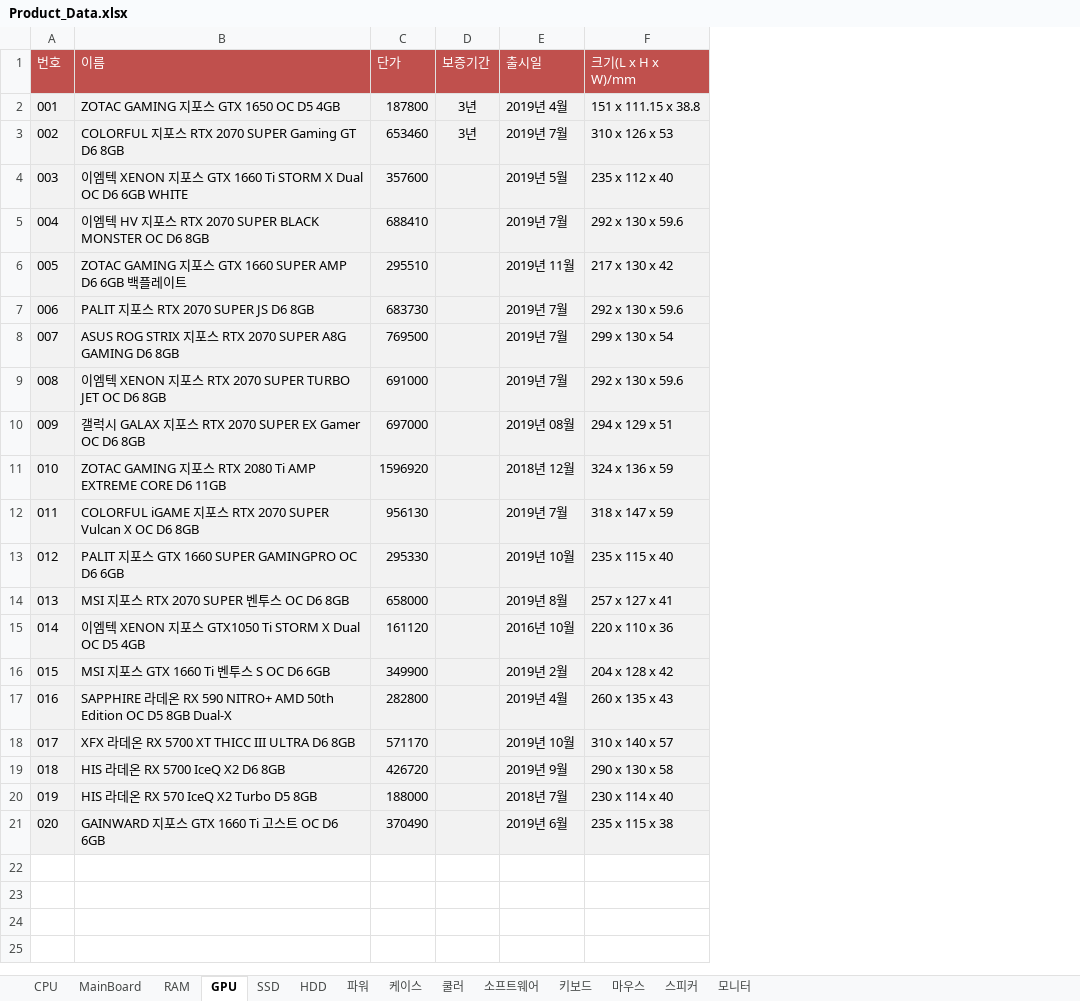
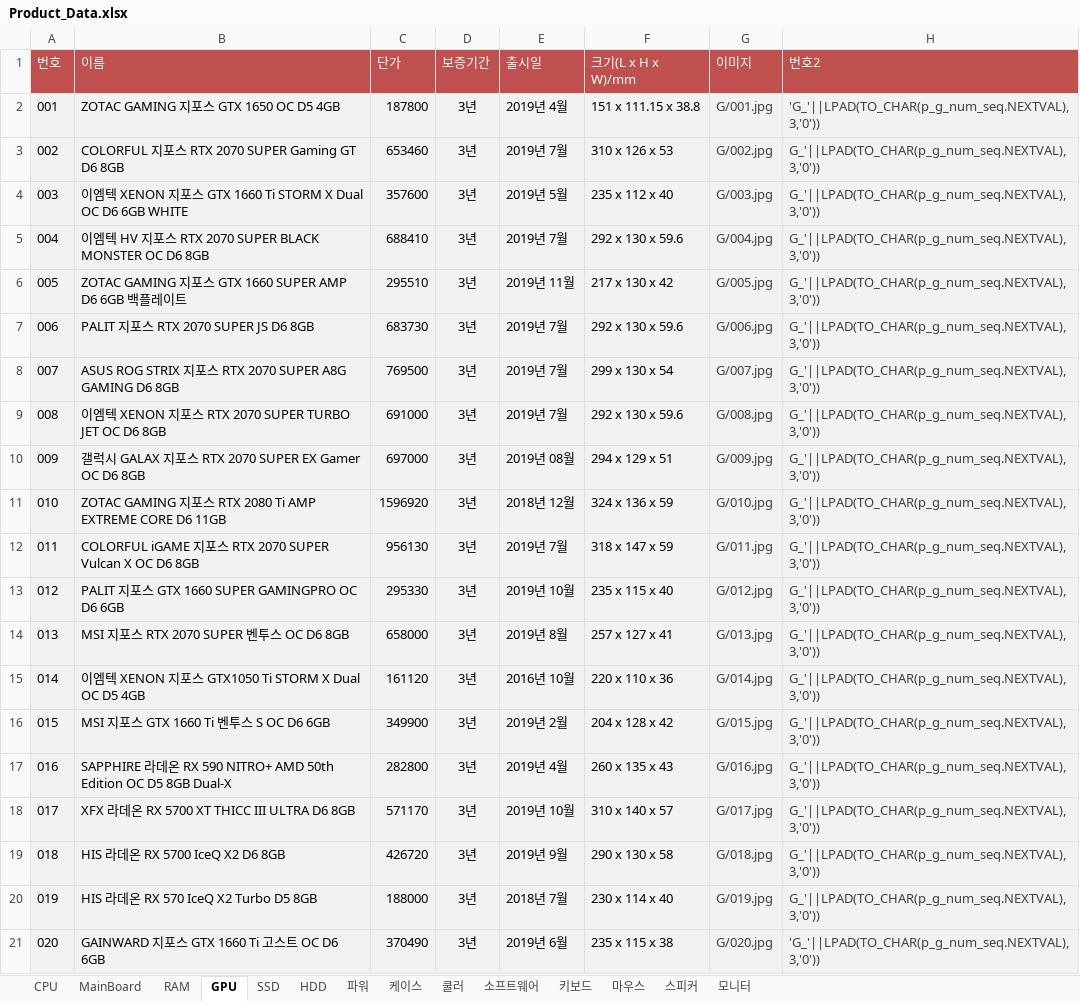
Before and after one commit to Dong-Jun-Shin/COMP_project, an Excel workbook: Document/Code_source/Sample_Data/Product_Data.xlsx, sheet GPU, drawn as a sheet; values as stored, in another font and other column widths than the file's, no borders; the diff names each change by its address in the sheet, - before the commit and + after, or states it on an @@ line.

```diff
--- a/Document/Code_source/Sample_Data/Product_Data.xlsx (sheet GPU)
+++ b/Document/Code_source/Sample_Data/Product_Data.xlsx (sheet GPU)
+column G (이미지), rows 2-21: G/001.jpg | G/002.jpg | G/003.jpg | G/004.jpg | G/005.jpg | G/006.jpg | G/007.jpg | G/008.jpg | G/009.jpg | G/010.jpg | G/011.jpg | G/012.jpg | G/013.jpg | G/014.jpg | G/015.jpg | G/016.jpg | G/017.jpg | G/018.jpg | G/019.jpg | G/020.jpg
+column H (번호2), rows 2-21: 'G_'||LPAD(TO_CHAR(p_g_num_seq.NEXTVAL),3,'0')) | G_'||LPAD(TO_CHAR(p_g_num_seq.NEXTVAL),3,'0')) | G_'||LPAD(TO_CHAR(p_g_num_seq.NEXTVAL),3,'0')) | G_'||LPAD(TO_CHAR(p_g_num_seq.NEXTVAL),3,'0')) | G_'||LPAD(TO_CHAR(p_g_num_seq.NEXTVAL),3,'0')) | G_'||LPAD(TO_CHAR(p_g_num_seq.NEXTVAL),3,'0')) | G_'||LPAD(TO_CHAR(p_g_num_seq.NEXTVAL),3,'0')) | G_'||LPAD(TO_CHAR(p_g_num_seq.NEXTVAL),3,'0')) | G_'||LPAD(TO_CHAR(p_g_num_seq.NEXTVAL),3,'0')) | G_'||LPAD(TO_CHAR(p_g_num_seq.NEXTVAL),3,'0')) | G_'||LPAD(TO_CHAR(p_g_num_seq.NEXTVAL),3,'0')) | G_'||LPAD(TO_CHAR(p_g_num_seq.NEXTVAL),3,'0')) | G_'||LPAD(TO_CHAR(p_g_num_seq.NEXTVAL),3,'0')) | G_'||LPAD(TO_CHAR(p_g_num_seq.NEXTVAL),3,'0')) | G_'||LPAD(TO_CHAR(p_g_num_seq.NEXTVAL),3,'0')) | G_'||LPAD(TO_CHAR(p_g_num_seq.NEXTVAL),3,'0')) | G_'||LPAD(TO_CHAR(p_g_num_seq.NEXTVAL),3,'0')) | G_'||LPAD(TO_CHAR(p_g_num_seq.NEXTVAL),3,'0')) | G_'||LPAD(TO_CHAR(p_g_num_seq.NEXTVAL),3,'0')) | 'G_'||LPAD(TO_CHAR(p_g_num_seq.NEXTVAL),3,'0'))
-D4:D21 (보증기간): (empty)
+D4:D21 (보증기간): 3년
```
Also changed, not shown: sheet 쿨러, sheet CPU, sheet MainBoard, sheet 모니터, sheet 케이스, sheet 키보드, 7 more sheets, 21 other files.
